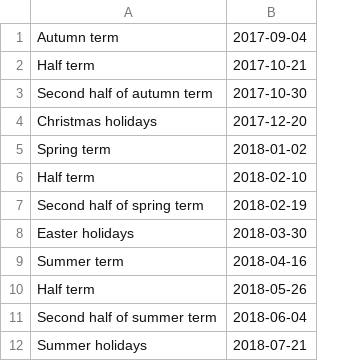
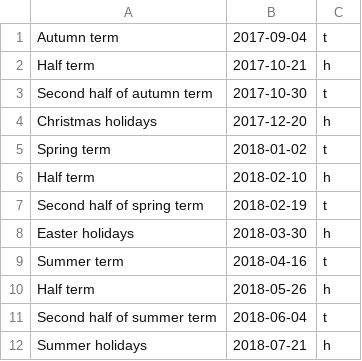
Before and after one commit to danielroseman/barnet-school-holidays, a CSV file: data.csv, drawn as a sheet; the diff names each change by its address in the sheet, - before the commit and + after, or states it on an @@ line.

```diff
--- a/data.csv
+++ b/data.csv
+column C, rows 1-12: t | h | t | h | t | h | t | h | t | h | t | h
```
Also changed, not shown: 2 other files.
